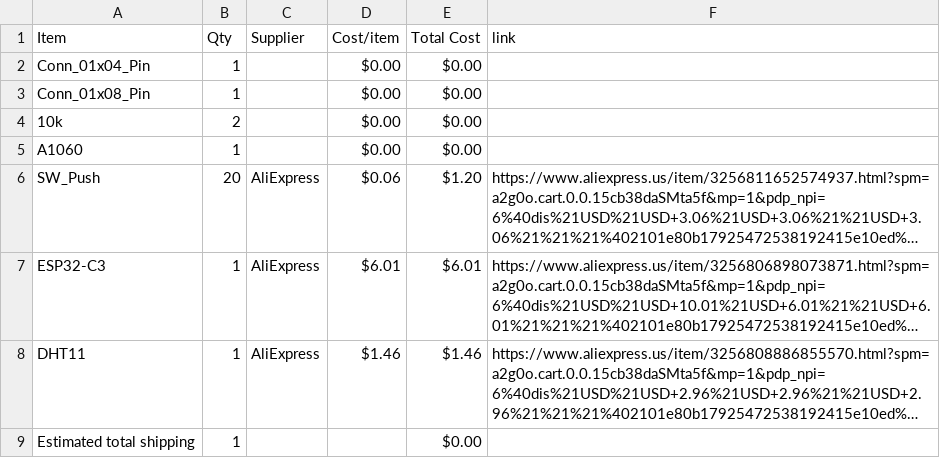
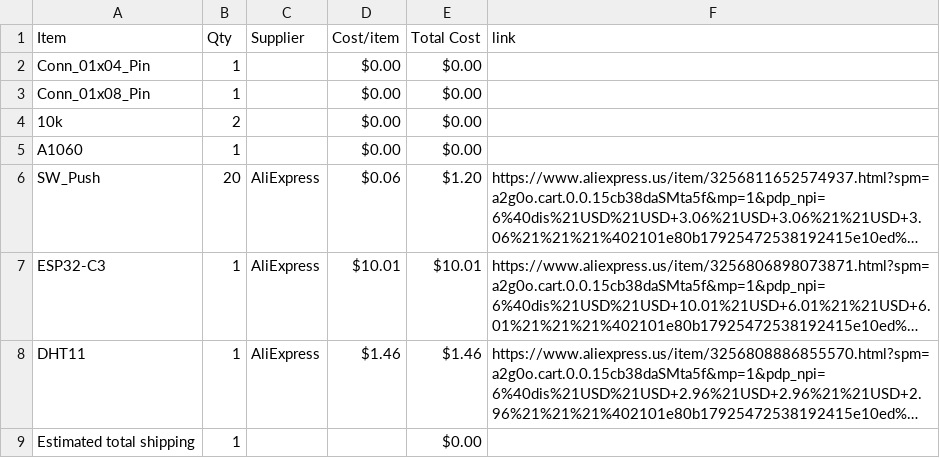
Before and after one commit to StriderNB/Starbie, a CSV file: BOM.csv, drawn as a sheet; long unchanged cells end in …; the diff names each change by its address in the sheet, - before the commit and + after, or states it on an @@ line.

Commit message:
Sync Starbie from Half Life

```diff
--- a/BOM.csv
+++ b/BOM.csv
-D7 (Cost/item): $6.01
+D7 (Cost/item): $10.01
-E7 (Total Cost): $6.01
+E7 (Total Cost): $10.01
```
